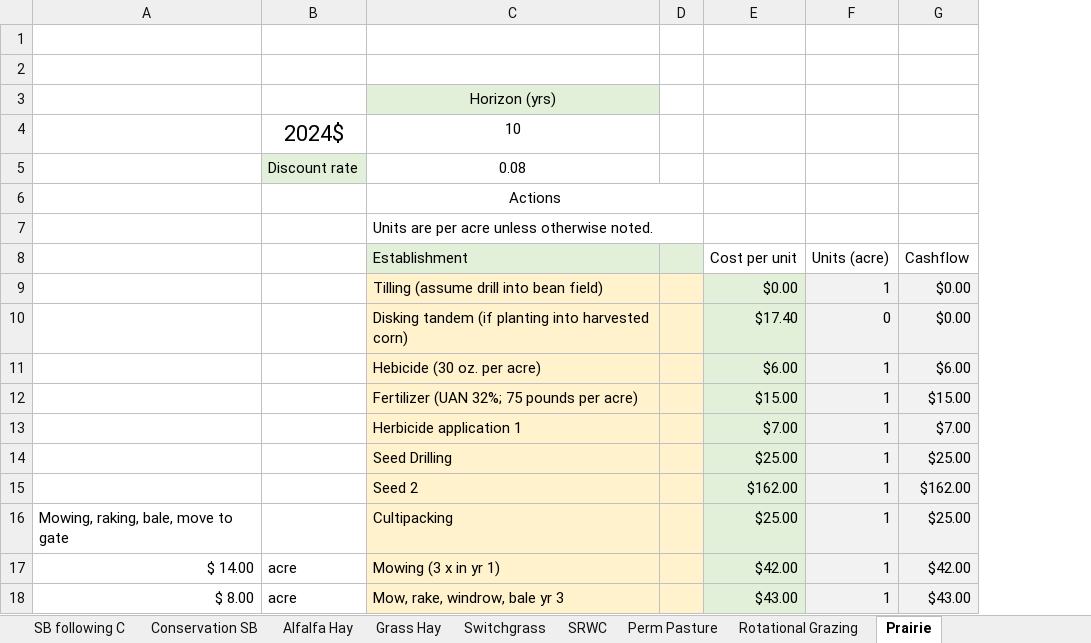
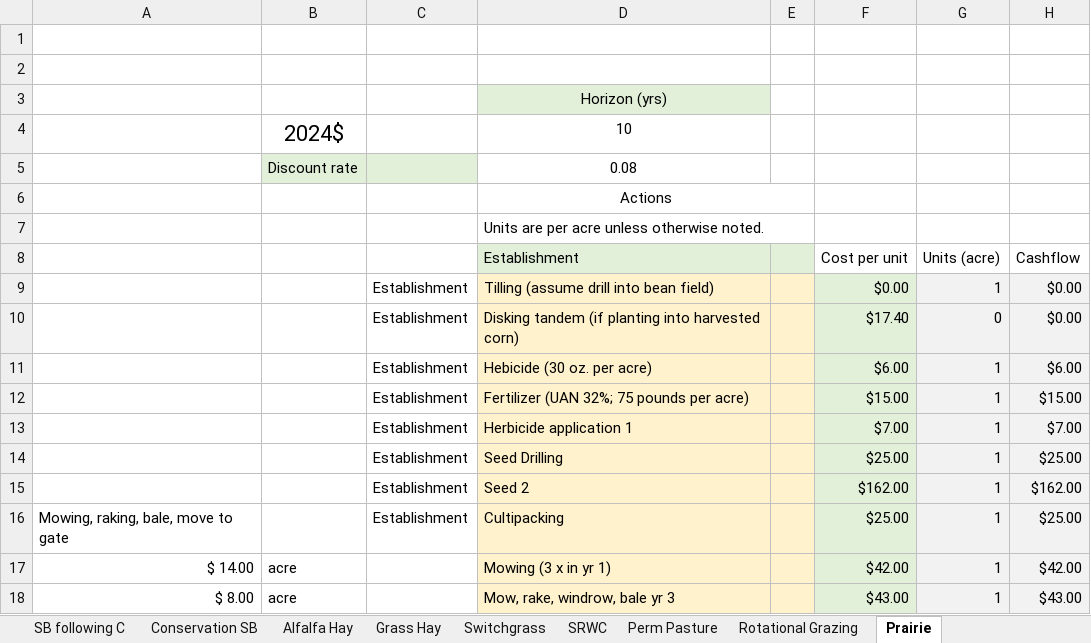
Before and after one commit to LESEM-PEWI/PEWI-People-in-Ecosystem-and-Watershed-Integration, an Excel workbook: PEWI Budgets 2024$ - 2025.xlsx, sheet Prairie, drawn as a sheet; only a part is shown; values as stored, in another font and other column widths than the file's, no borders; the diff names each change by its address in the sheet, - before the commit and + after, or states it on an @@ line.

```diff
--- a/PEWI Budgets 2024$ - 2025.xlsx (sheet Prairie)
+++ b/PEWI Budgets 2024$ - 2025.xlsx (sheet Prairie)
+column C, rows 9-16: all Establishment
```
Also changed, not shown: sheet C following SB, sheet SB following C, sheet Conservation SB, sheet Conservation C, sheet C following C, sheet Grass Hay, 1 more sheet, formulas that keep their value, PEWI Budgets 2024$ - 2025$ (021425).xlsx, 1 other file.
